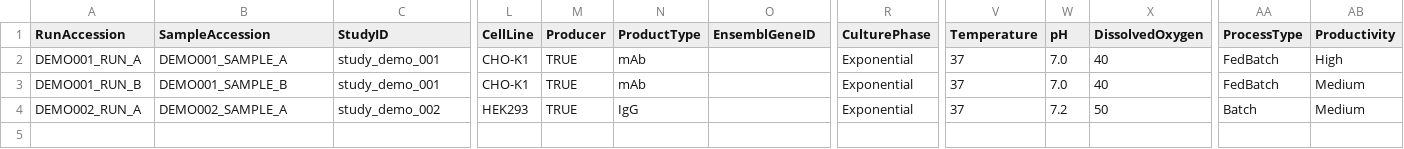
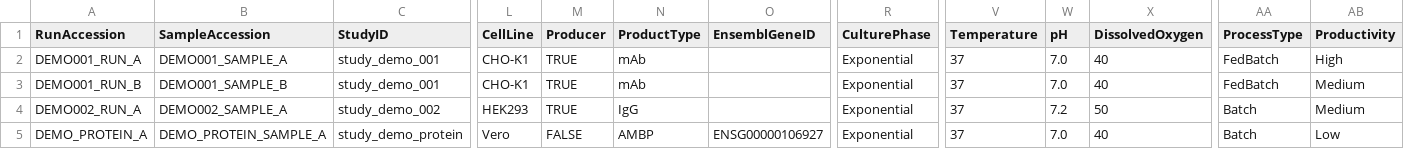
Before and after one commit to lewiscelllabs/mcbo, a CSV file: data.sample/sample_metadata.csv, drawn as a sheet; only a part is shown, gaps mark what is left out; rows hold the shown columns only; the diff names each change by its address in the sheet, - before the commit and + after, or states it on an @@ line.

Commit message:
added data to demo the new ensembl id column

```diff
--- a/data.sample/sample_metadata.csv
+++ b/data.sample/sample_metadata.csv
+row 5: DEMO_PROTEIN_A | DEMO_PROTEIN_SAMPLE_A | study_demo_protein | Vero | FALSE | AMBP | ENSG00000106927 | Exponential | 37 | 7.0 | 40 | Batch | Low
```
Also changed, not shown: 4 other files.
